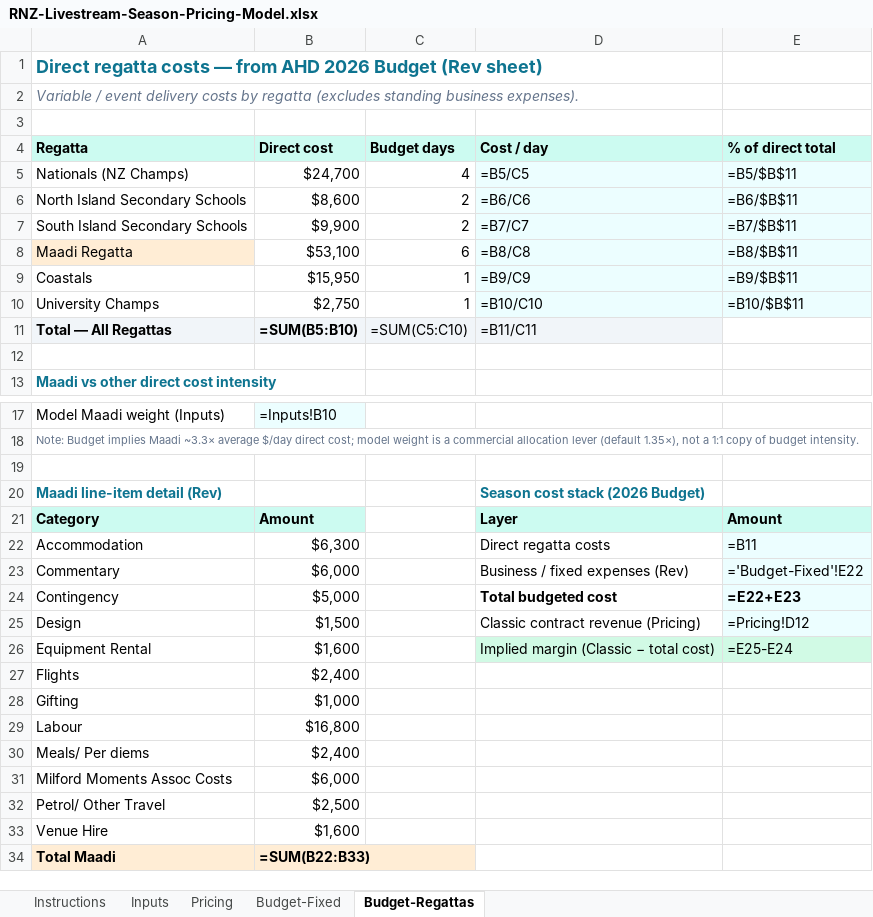
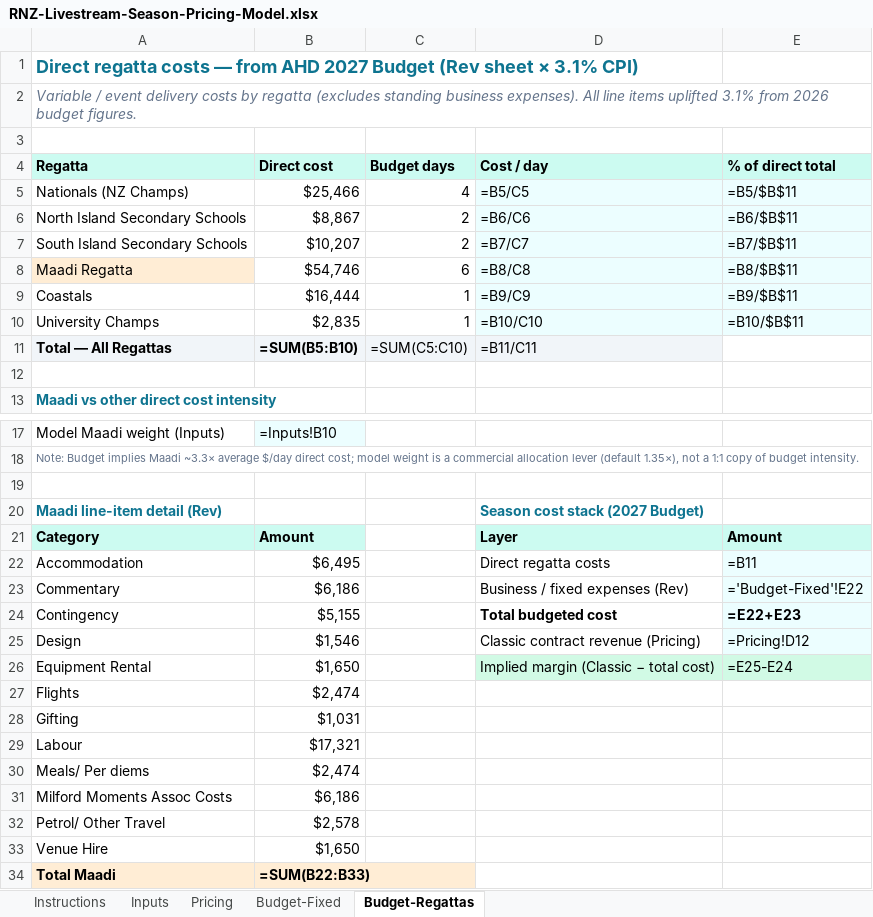
Before and after one commit to JohnSt-AHD/AHD_LiveStream, an Excel workbook: docs/proposals/rnz-livestream/RNZ-Livestream-Season-Pricing-Model.xlsx, sheet Budget-Regattas, drawn as a sheet; only a part is shown, gaps mark what is left out; values as stored, in another font and other column widths than the file's, no borders; formulas without a stored value are shown as written; charts and pictures not drawn; the diff names each change by its address in the sheet, - before the commit and + after, or states it on an @@ line.

```diff
--- a/docs/proposals/rnz-livestream/RNZ-Livestream-Season-Pricing-Model.xlsx (sheet Budget-Regattas)
+++ b/docs/proposals/rnz-livestream/RNZ-Livestream-Season-Pricing-Model.xlsx (sheet Budget-Regattas)
-A1 (Regatta): …from AHD 2026 Budget (Rev sheet)
+A1 (Regatta): …from AHD 2027 Budget (Rev sheet × 3.1% CPI)
-A2 (Regatta): …business expenses).
+A2 (Regatta): …business expenses). All line items uplifted 3.1% from 2026 budget figures.
-B5 (Direct cost): $24,700
+B5 (Direct cost): $25,466
-B6 (Direct cost): $8,600
+B6 (Direct cost): $8,867
-B7 (Direct cost): $9,900
+B7 (Direct cost): $10,207
-B8 (Direct cost): $53,100
+B8 (Direct cost): $54,746
-B9 (Direct cost): $15,950
+B9 (Direct cost): $16,444
-B10 (Direct cost): $2,750
+B10 (Direct cost): $2,835
-D20 (Cost / day): Season cost stack (2026 Budget)
+D20 (Cost / day): Season cost stack (2027 Budget)
-B22 (Direct cost): $6,300
+B22 (Direct cost): $6,495
-B23 (Direct cost): $6,000
+B23 (Direct cost): $6,186
-B24 (Direct cost): $5,000
+B24 (Direct cost): $5,155
-B25 (Direct cost): $1,500
+B25 (Direct cost): $1,546
-B26 (Direct cost): $1,600
+B26 (Direct cost): $1,650
-B27 (Direct cost): $2,400
+B27 (Direct cost): $2,474
-B28 (Direct cost): $1,000
+B28 (Direct cost): $1,031
-B29 (Direct cost): $16,800
+B29 (Direct cost): $17,321
-B30 (Direct cost): $2,400
+B30 (Direct cost): $2,474
-B31 (Direct cost): $6,000
+B31 (Direct cost): $6,186
-B32 (Direct cost): $2,500
+B32 (Direct cost): $2,578
-B33 (Direct cost): $1,600
+B33 (Direct cost): $1,650
```
Also changed, not shown: sheet Budget-Fixed, sheet Instructions, sheet Inputs.
